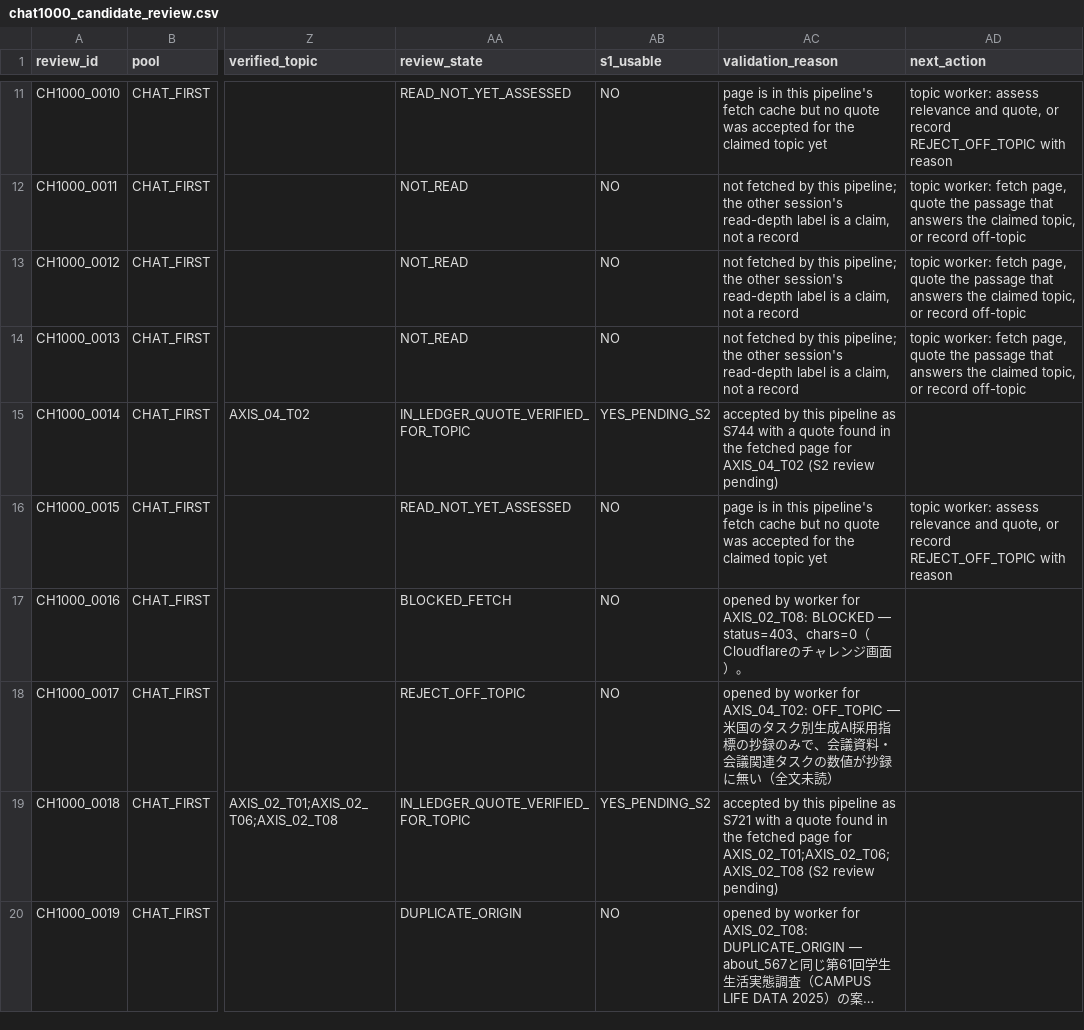
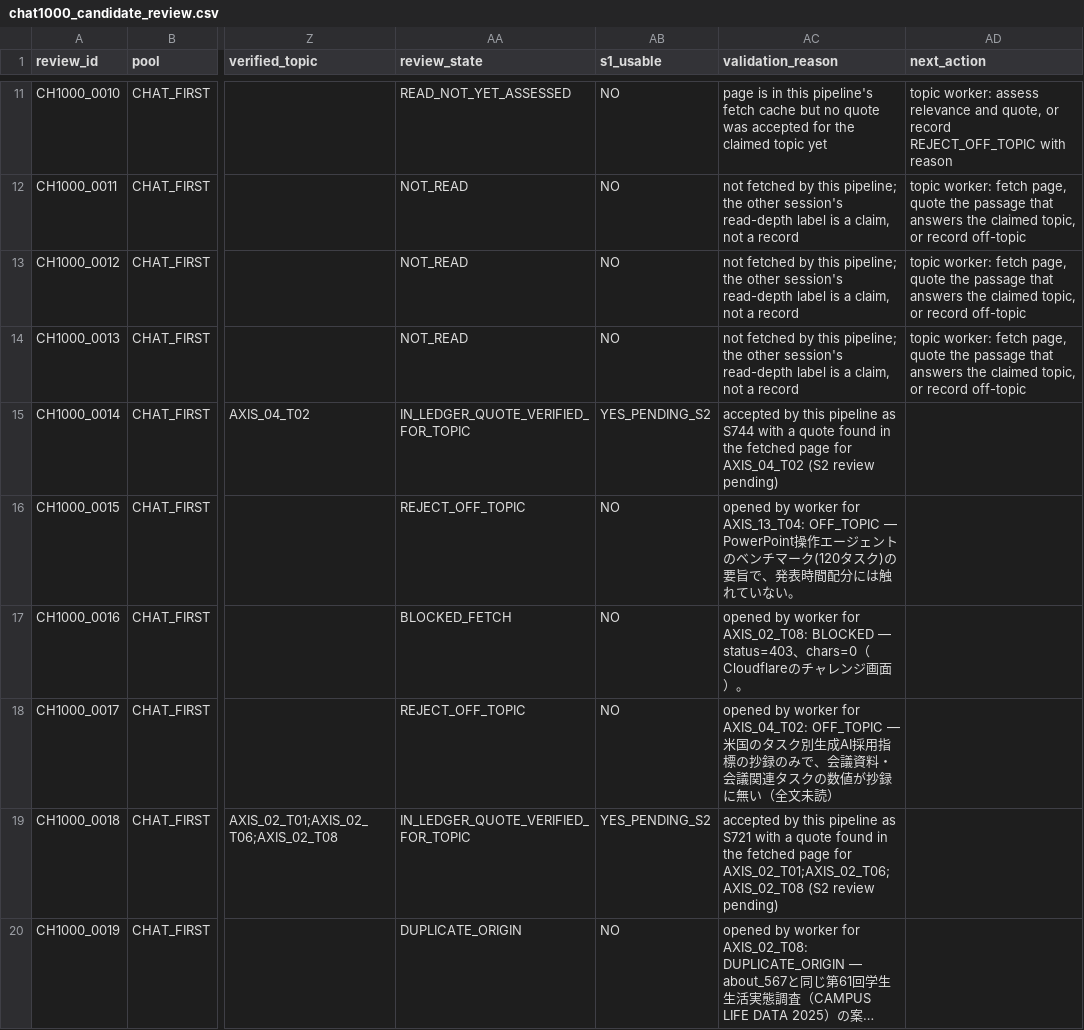
Before and after one commit to csta24055-sys/-, a CSV file: ai-document-market-research/registry/chat1000_candidate_review.csv, drawn as a sheet; only a part is shown, gaps mark what is left out; long unchanged cells end in …; the diff covers the shown part only; the diff names each change by its address in the sheet, - before the commit and + after, or states it on an @@ line.

```diff
--- a/ai-document-market-research/registry/chat1000_candidate_review.csv
+++ b/ai-document-market-research/registry/chat1000_candidate_review.csv
-AA16 (review_state): READ_NOT_YET_ASSESSED
+AA16 (review_state): REJECT_OFF_TOPIC
-AC16 (validation_reason): page is in this pipeline's fetch cache but no quote was accepted for the claimed topic yet
+AC16 (validation_reason): opened by worker for AXIS_13_T04: OFF_TOPIC — PowerPoint操作エージェントのベンチマーク(120タスク)の要旨で、発表時間配分には触れていない。
-AD16 (next_action): topic worker: assess relevance and quote, or record REJECT_OFF_TOPIC with reason
+AD16 (next_action): (empty)
```
Also changed, not shown: 77 edited cells elsewhere in this file, ai-document-market-research/registry/candidate_assessments.csv, ai-document-market-research/registry/competitor_execution_status.csv, 18 other files.
